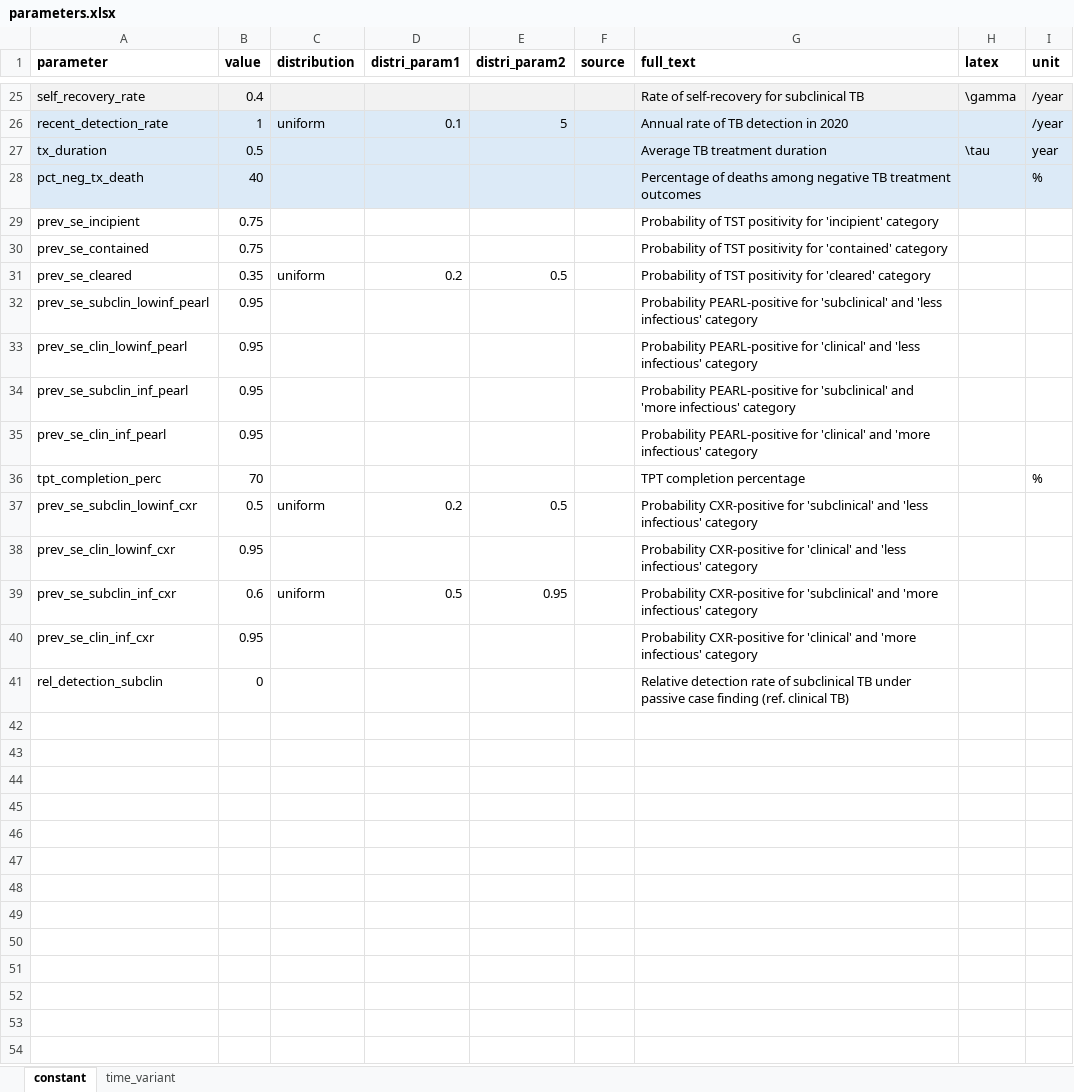
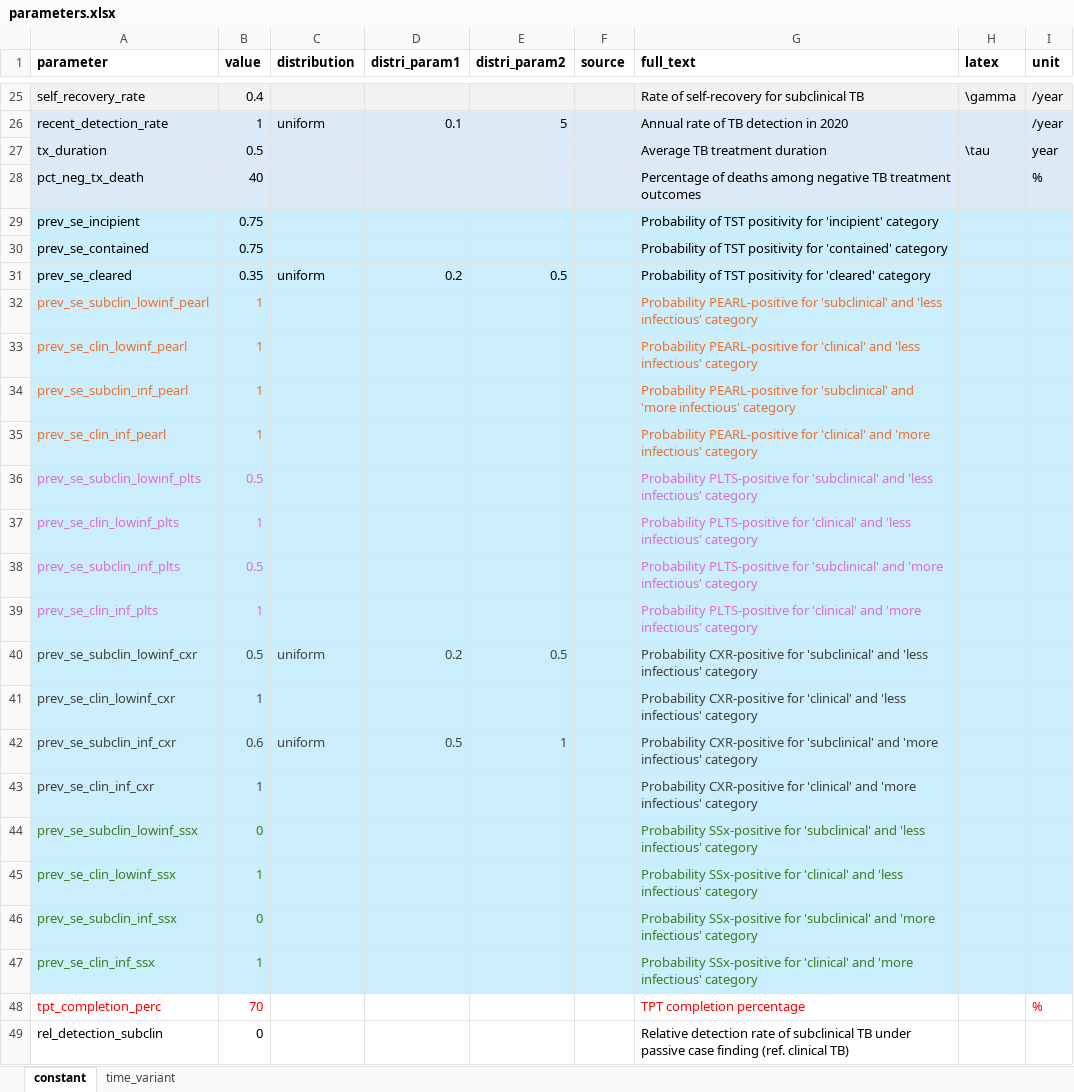
Before and after one commit to monash-emu/tb_hierarchical, an Excel workbook: data/parameters.xlsx, sheet constant, drawn as a sheet; only a part is shown, gaps mark what is left out; values as stored, in another font and other column widths than the file's, no borders; removed rows and columns are numbered as before the commit, all else as after; the diff names each change by its address in the sheet, - before the commit and + after, or states it on an @@ line.

```diff
--- a/data/parameters.xlsx (sheet constant)
+++ b/data/parameters.xlsx (sheet constant)
-A29:I35 fill: none
+A29:I35 fill: #CAEEFB
-A32:B35 text colour: black
+A32:B35 text colour: #E97132
-B32:B35 (value): 0.95
+B32:B35 (value): 1
-G32:G35 text colour: black
+G32:G35 text colour: #E97132
+row 36: prev_se_subclin_lowinf_plts | 0.5 |  |  |  |  | Probability PLTS-positive for 'subclinical' and 'less infectious' category
+row 37: prev_se_clin_lowinf_plts | 1 |  |  |  |  | Probability PLTS-positive for 'clinical' and 'less infectious' category
+row 38: prev_se_subclin_inf_plts | 0.5 |  |  |  |  | Probability PLTS-positive for 'subclinical' and 'more infectious' category
+row 39: prev_se_clin_inf_plts | 1 |  |  |  |  | Probability PLTS-positive for 'clinical' and 'more infectious' category
@@ row 37 moved to row 40: prev_se_subclin_lowinf_cxr @@
+row 41: prev_se_clin_lowinf_cxr | 1 |  |  |  |  | Probability CXR-positive for 'clinical' and 'less infectious' category
+row 42: prev_se_subclin_inf_cxr | 0.6 | uniform | 0.5 | 1 |  | Probability CXR-positive for 'subclinical' and 'more infectious' category
+row 43: prev_se_clin_inf_cxr | 1 |  |  |  |  | Probability CXR-positive for 'clinical' and 'more infectious' category
+row 44: prev_se_subclin_lowinf_ssx | 0 |  |  |  |  | Probability SSx-positive for 'subclinical' and 'less infectious' category
+row 45: prev_se_clin_lowinf_ssx | 1 |  |  |  |  | Probability SSx-positive for 'clinical' and 'less infectious' category
+row 46: prev_se_subclin_inf_ssx | 0 |  |  |  |  | Probability SSx-positive for 'subclinical' and 'more infectious' category
+row 47: prev_se_clin_inf_ssx | 1 |  |  |  |  | Probability SSx-positive for 'clinical' and 'more infectious' category
-A48:B48 text colour: black
+A48:B48 text colour: #FF0000
-G48 text colour: black
+G48 text colour: #FF0000
-I48 text colour: black
+I48 text colour: #FF0000
-row 38: prev_se_clin_lowinf_cxr | 0.95 |  |  |  |  | Probability CXR-positive for 'clinical' and 'less infectious' category
-row 39: prev_se_subclin_inf_cxr | 0.6 | uniform | 0.5 | 0.95 |  | Probability CXR-positive for 'subclinical' and 'more infectious' category
-row 40: prev_se_clin_inf_cxr | 0.95 |  |  |  |  | Probability CXR-positive for 'clinical' and 'more infectious' category
```
Also changed, not shown: 6 other files.
